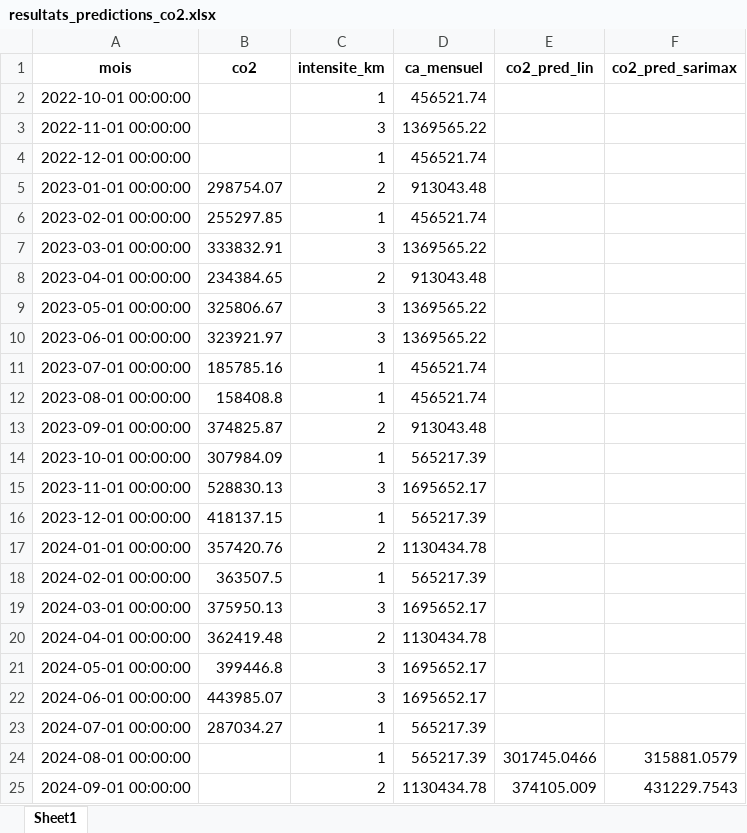
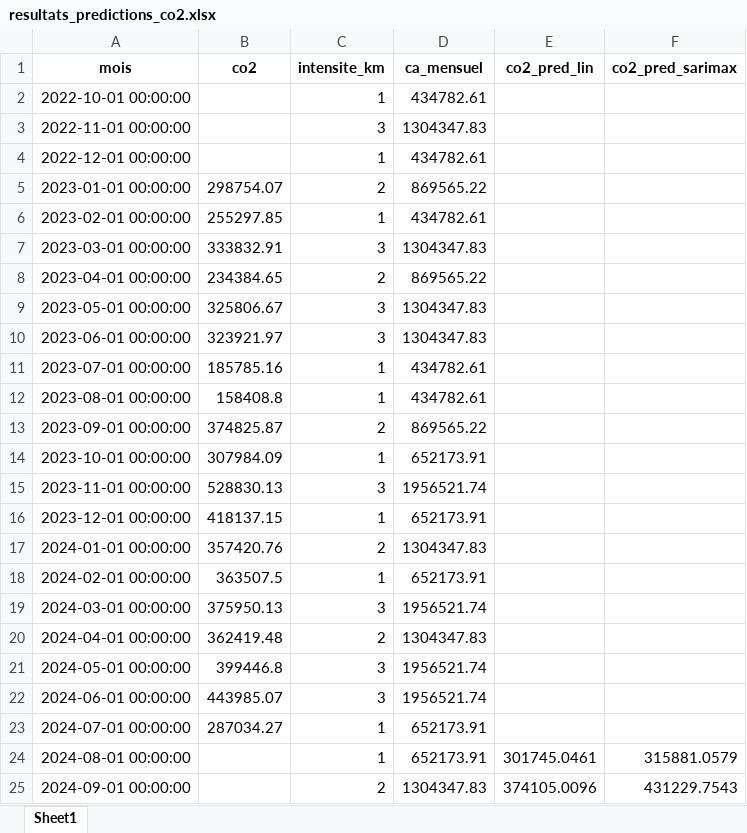
Before and after one commit to mathisfinance/predictive_dashboard, an Excel workbook: resultats_predictions_co2.xlsx, sheet Sheet1, drawn as a sheet; values as stored, in another font and other column widths than the file's, no borders; the diff names each change by its address in the sheet, - before the commit and + after, or states it on an @@ line.

```diff
--- a/resultats_predictions_co2.xlsx (sheet Sheet1)
+++ b/resultats_predictions_co2.xlsx (sheet Sheet1)
-D2 (ca_mensuel): 456521.74
+D2 (ca_mensuel): 434782.61
-D3 (ca_mensuel): 1369565.22
+D3 (ca_mensuel): 1304347.83
-D4 (ca_mensuel): 456521.74
+D4 (ca_mensuel): 434782.61
-D5 (ca_mensuel): 913043.48
+D5 (ca_mensuel): 869565.22
-D6 (ca_mensuel): 456521.74
+D6 (ca_mensuel): 434782.61
-D7 (ca_mensuel): 1369565.22
+D7 (ca_mensuel): 1304347.83
-D8 (ca_mensuel): 913043.48
+D8 (ca_mensuel): 869565.22
-D9:D10 (ca_mensuel): 1369565.22
+D9:D10 (ca_mensuel): 1304347.83
-D11:D12 (ca_mensuel): 456521.74
+D11:D12 (ca_mensuel): 434782.61
-D13 (ca_mensuel): 913043.48
+D13 (ca_mensuel): 869565.22
-D14 (ca_mensuel): 565217.39
+D14 (ca_mensuel): 652173.91
-D15 (ca_mensuel): 1695652.17
+D15 (ca_mensuel): 1956521.74
-D16 (ca_mensuel): 565217.39
+D16 (ca_mensuel): 652173.91
-D17 (ca_mensuel): 1130434.78
+D17 (ca_mensuel): 1304347.83
-D18 (ca_mensuel): 565217.39
+D18 (ca_mensuel): 652173.91
-D19 (ca_mensuel): 1695652.17
+D19 (ca_mensuel): 1956521.74
-D20 (ca_mensuel): 1130434.78
+D20 (ca_mensuel): 1304347.83
-D21:D22 (ca_mensuel): 1695652.17
+D21:D22 (ca_mensuel): 1956521.74
-D23:D24 (ca_mensuel): 565217.39
+D23:D24 (ca_mensuel): 652173.91
-E24 (co2_pred_lin): 301745.0466
+E24 (co2_pred_lin): 301745.0461
-D25 (ca_mensuel): 1130434.78
+D25 (ca_mensuel): 1304347.83
-E25 (co2_pred_lin): 374105.009
+E25 (co2_pred_lin): 374105.0096
```
Also changed, not shown: 2 other files.
